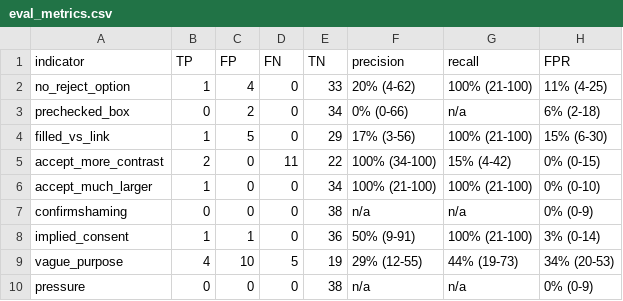
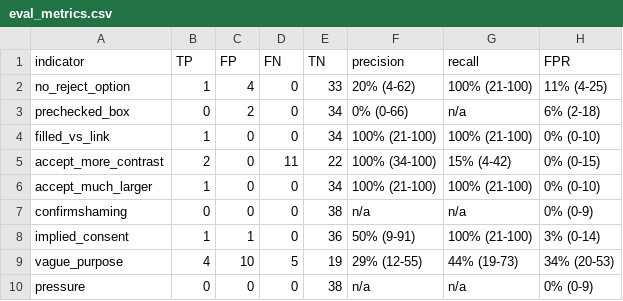
Before and after one commit to Irtizot/gdpr-compliance-scanner, a CSV file: results/eval_metrics.csv, drawn as a sheet.

```diff
--- a/results/eval_metrics.csv
+++ b/results/eval_metrics.csv
@@ -3,3 +3,3 @@ no_reject_option,1,4,0,33,20% (4-62),100% (21-100),11% (4-25)
 prechecked_box,0,2,0,34,0% (0-66),n/a,6% (2-18)
-filled_vs_link,1,5,0,29,17% (3-56),100% (21-100),15% (6-30)
+filled_vs_link,1,0,0,34,100% (21-100),100% (21-100),0% (0-10)
 accept_more_contrast,2,0,11,22,100% (34-100),15% (4-42),0% (0-15)
```
Also changed, not shown: 26 other files.
